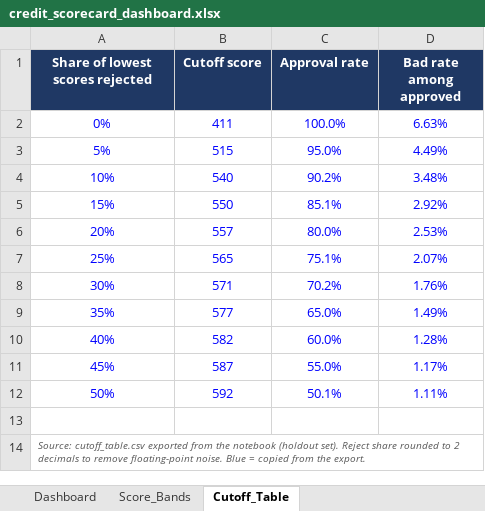
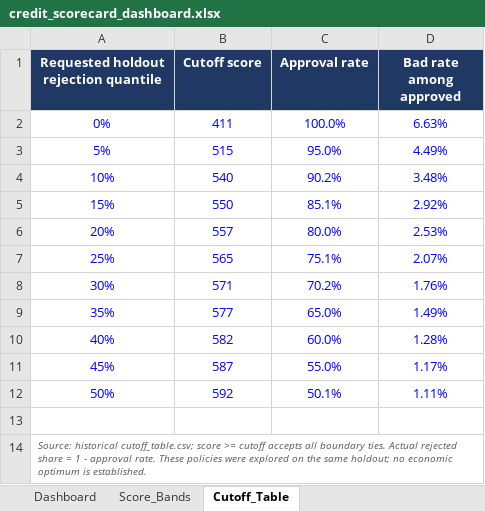
Before and after one commit to Jessica-8-mifta/credit-scoring-scorecard, an Excel workbook: outputs/credit_scorecard_dashboard.xlsx, sheet Cutoff_Table, drawn as a sheet; values as stored, in another font and other column widths than the file's, no borders; the diff names each change by its address in the sheet, - before the commit and + after, or states it on an @@ line.

Commit message:
Make credit scorecard reproducible with validation policies and auditable reports
Preserve the supplied original notebook and reconcile its saved aggregates. Add train-only preprocessing and WoE, grouped train/validation/test splits, exact points exports, calibration and paired bootstrap evaluation, validation-defined cutoffs, a hypothetical worked example, CLI/notebook workflows and tests. Correct the historical Excel dashboard's claims and retain its formulas/charts. Publish a clearly labeled synthetic execution example; original real-data rerun remains pending train.csv.zip.

```diff
--- a/outputs/credit_scorecard_dashboard.xlsx (sheet Cutoff_Table)
+++ b/outputs/credit_scorecard_dashboard.xlsx (sheet Cutoff_Table)
-A1: Share of lowest scores rejected
+A1: Requested holdout rejection quantile
-A14: Source: cutoff_table.csv exported from the notebook (holdout set). Reject share rounded to 2 decimals to remove floating-point noise. Blue = copied from the export.
+A14: Source: historical cutoff_table.csv; score >= cutoff accepts all boundary ties. Actual rejected share = 1 - approval rate. These policies were explored on the same holdout; no economic optimum is established.
+A14:D14 merged
```
Also changed, not shown: sheet Dashboard, sheet Score_Bands, charts or pictures, 38 other files.
